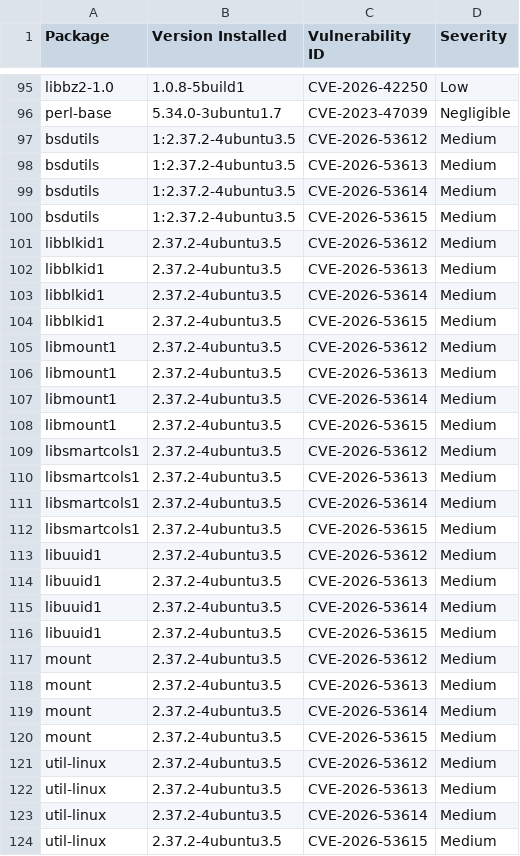
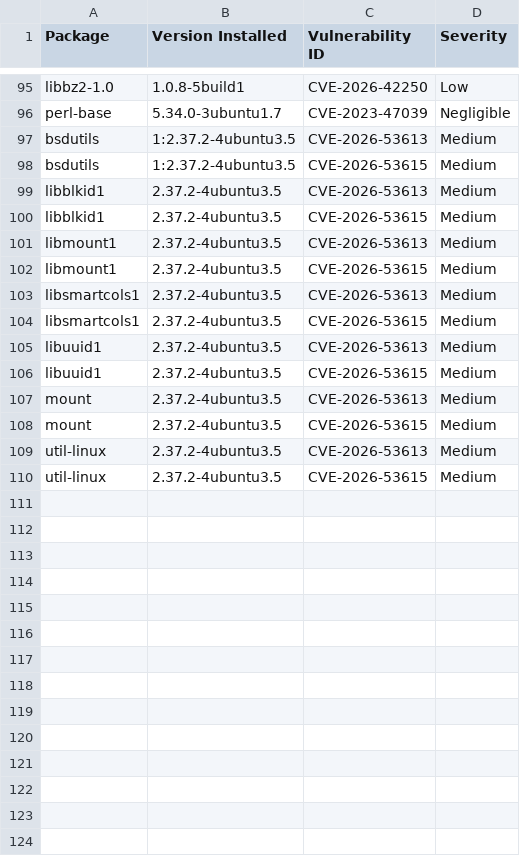
Before and after one commit to AnchorLayer/docker-baseimage-ubuntu, a CSV file: vuln-reports-jammy/grype-report-jammy.csv, drawn as a sheet; only a part is shown, gaps mark what is left out; the diff names each change by its address in the sheet, - before the commit and + after, or states it on an @@ line.

```diff
--- a/vuln-reports-jammy/grype-report-jammy.csv
+++ b/vuln-reports-jammy/grype-report-jammy.csv
-row 97: bsdutils | 1:2.37.2-4ubuntu3.5 | CVE-2026-53612 | Medium
-row 99: bsdutils | 1:2.37.2-4ubuntu3.5 | CVE-2026-53614 | Medium
-row 101: libblkid1 | 2.37.2-4ubuntu3.5 | CVE-2026-53612 | Medium
-row 103: libblkid1 | 2.37.2-4ubuntu3.5 | CVE-2026-53614 | Medium
-row 105: libmount1 | 2.37.2-4ubuntu3.5 | CVE-2026-53612 | Medium
-row 107: libmount1 | 2.37.2-4ubuntu3.5 | CVE-2026-53614 | Medium
-row 109: libsmartcols1 | 2.37.2-4ubuntu3.5 | CVE-2026-53612 | Medium
-row 111: libsmartcols1 | 2.37.2-4ubuntu3.5 | CVE-2026-53614 | Medium
-row 113: libuuid1 | 2.37.2-4ubuntu3.5 | CVE-2026-53612 | Medium
-row 115: libuuid1 | 2.37.2-4ubuntu3.5 | CVE-2026-53614 | Medium
-row 117: mount | 2.37.2-4ubuntu3.5 | CVE-2026-53612 | Medium
-row 119: mount | 2.37.2-4ubuntu3.5 | CVE-2026-53614 | Medium
-row 121: util-linux | 2.37.2-4ubuntu3.5 | CVE-2026-53612 | Medium
-row 123: util-linux | 2.37.2-4ubuntu3.5 | CVE-2026-53614 | Medium
```
Also changed, not shown: 11 other files.
